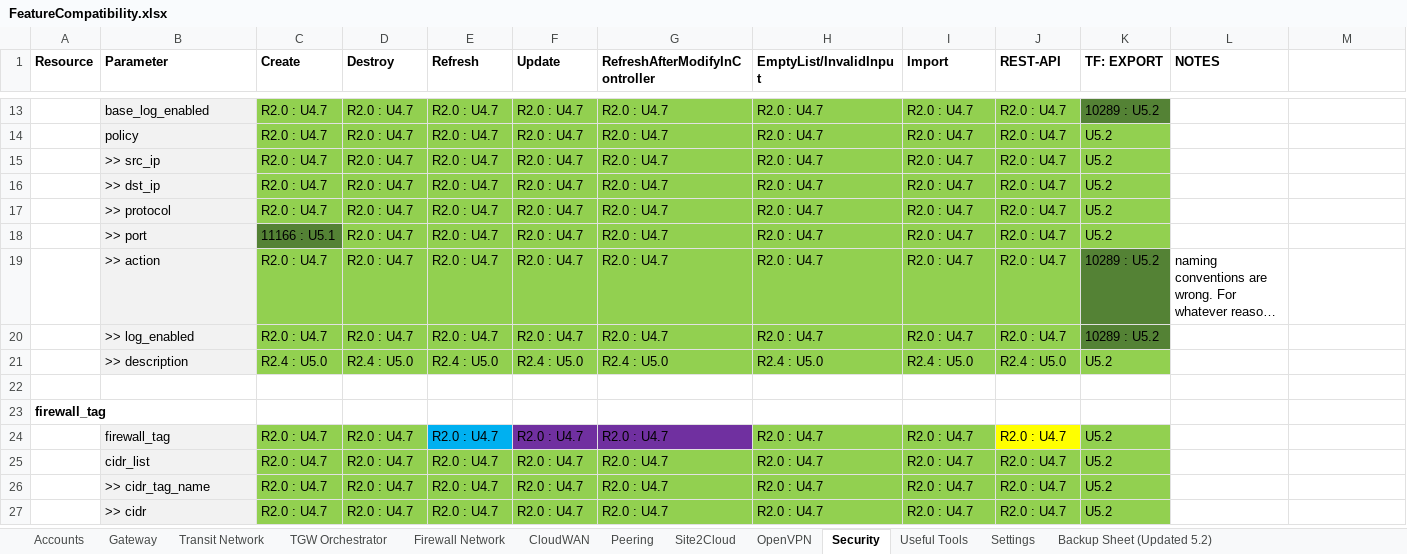
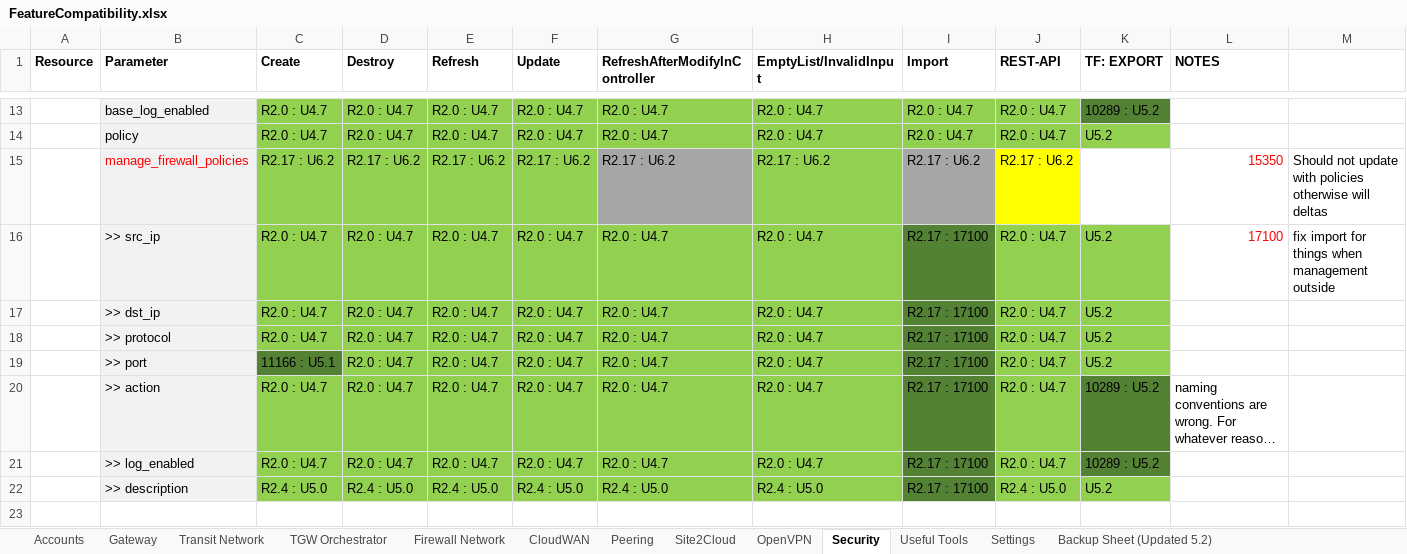
Before and after one commit to AviatrixSystems/terraform-provider-aviatrix, an Excel workbook: docs/FeatureCompatibility.xlsx, sheet Security, drawn as a sheet; only a part is shown, gaps mark what is left out; the shorter side is filled out with more unchanged rows; long unchanged cells end in …; values as stored, in another font and other column widths than the file's, no borders; addresses are those after the commit; the diff covers the shown part only; the diff names each change by its address in the sheet, - before the commit and + after, or states it on an @@ line.

Commit message:
R2.16.3 release notes + tests + doc updates
** FQDN updated with a note due to issue

```diff
--- a/docs/FeatureCompatibility.xlsx (sheet Security)
+++ b/docs/FeatureCompatibility.xlsx (sheet Security)
+row 15:  | manage_firewall_policies | R2.17 : U6.2 | R2.17 : U6.2 | R2.17 : U6.2 | R2.17 : U6.2 | R2.17 : U6.2 | R2.17 : U6.2 | R2.17 : U6.2 | R2.17 : U6.2 |  | 15350 | Should not update with policies otherwise will deltas
-I16:I21 (Import): R2.0 : U4.7
+I16:I21 (Import): R2.17 : 17100
-I16:I22 fill: #92D050
+I16:I22 fill: #548235
-L16 (NOTES): (empty)
+L16 (NOTES): 17100
-M16: (empty)
+M16: fix import for things when management outside
-I22 (Import): R2.4 : U5.0
+I22 (Import): R2.17 : 17100
+row 23: (empty)
```
Also changed, not shown: 16 added rows, 1 edited cell and cell formats elsewhere in this sheet, sheet Gateway, sheet Useful Tools, sheet Transit Network, sheet CloudWAN, sheet TGW Orchestrator, 5 other files.
